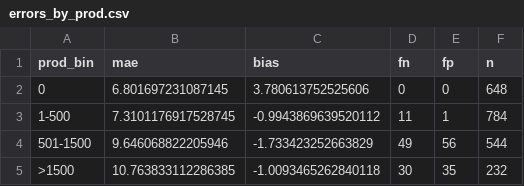
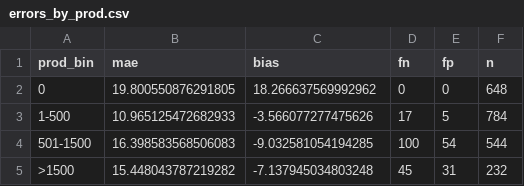
Before and after one commit to Jon-Irenicus/kamp_ai_competition, a CSV file: outputs/errors_by_prod.csv, drawn as a sheet.

```diff
--- a/outputs/errors_by_prod.csv
+++ b/outputs/errors_by_prod.csv
@@ -1,5 +1,5 @@
 prod_bin,mae,bias,fn,fp,n
-0,6.801697231087145,3.780613752525606,0,0,648
-1-500,7.3101176917528745,-0.9943869639520112,11,1,784
-501-1500,9.646068822205946,-1.733423252663829,49,56,544
->1500,10.763833112286385,-1.0093465262840118,30,35,232
+0,19.800550876291805,18.266637569992962,0,0,648
+1-500,10.965125472682933,-3.566077277475626,17,5,784
+501-1500,16.398583568506083,-9.032581054194285,100,54,544
+>1500,15.448043787219282,-7.137945034803248,45,31,232
```
Also changed, not shown: outputs/ablation_cv.csv, outputs/errors_by_dow.csv, 23 other files.
